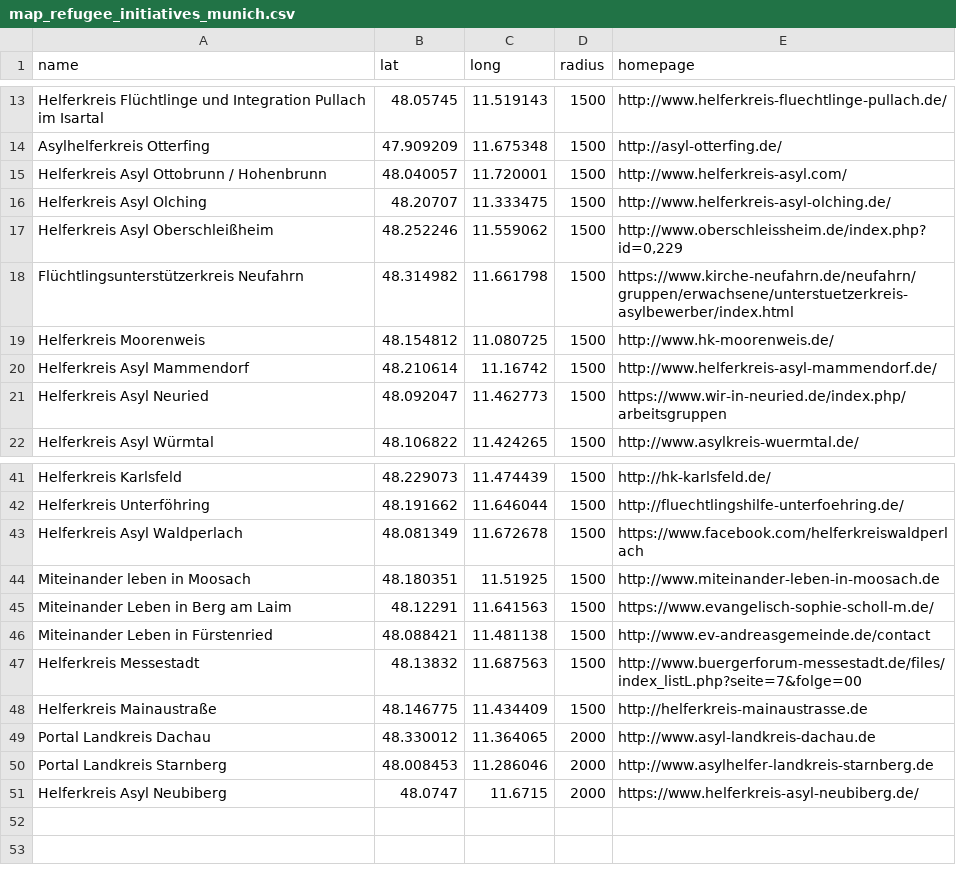
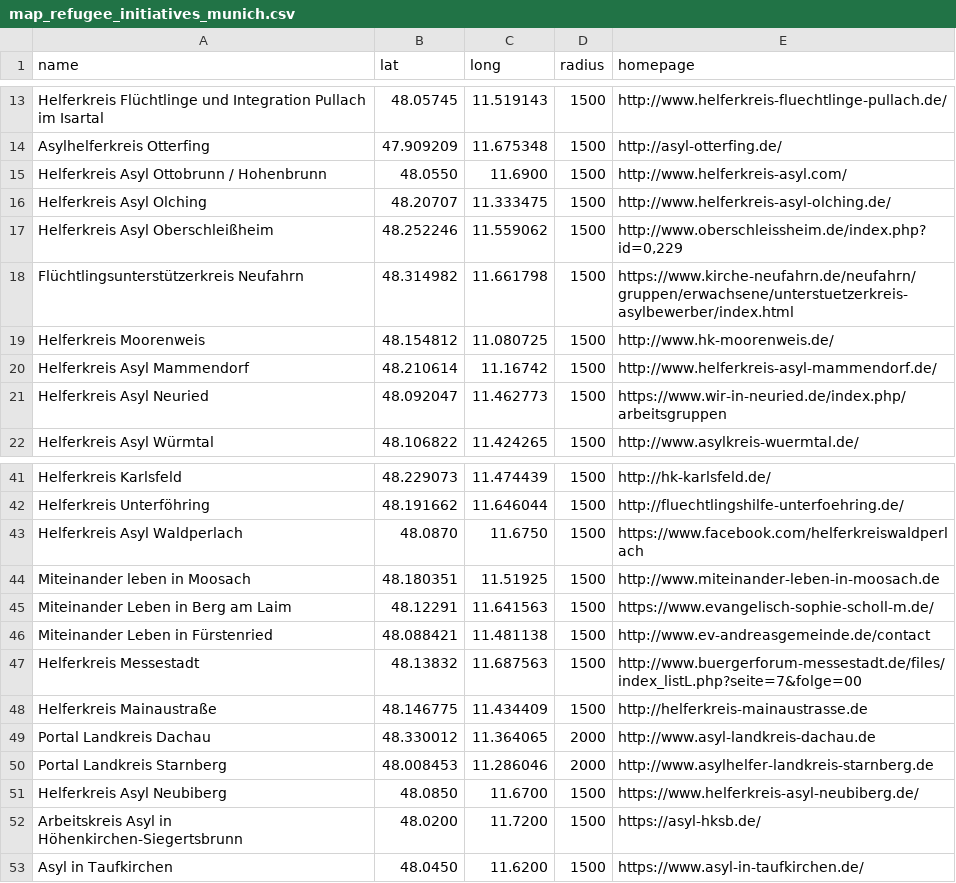
Before and after one commit to muc-fluechtlingsrat/helferkreis-map, a CSV file: data/map_refugee_initiatives_munich.csv, drawn as a sheet; only a part is shown, gaps mark what is left out.

Commit message:
corrections from Ottobrunn

```diff
--- a/data/map_refugee_initiatives_munich.csv
+++ b/data/map_refugee_initiatives_munich.csv
@@ -14,3 +14,3 @@ Helferkreis Flüchtlinge und Integration Pullach im Isartal,48.05745,11.519143,1
 Asylhelferkreis Otterfing,47.909209,11.675348,1500,http://asyl-otterfing.de/
-Helferkreis Asyl Ottobrunn / Hohenbrunn,48.040057,11.720001,1500,http://www.helferkreis-asyl.com/
+Helferkreis Asyl Ottobrunn / Hohenbrunn,48.0550,11.6900,1500,http://www.helferkreis-asyl.com/
 Helferkreis Asyl Olching,48.20707,11.333475,1500,http://www.helferkreis-asyl-olching.de/
@@ -43,3 +43,3 @@ Helferkreis Karlsfeld,48.229073,11.474439,1500,http://hk-karlsfeld.de/
 Helferkreis Unterföhring,48.191662,11.646044,1500,http://fluechtlingshilfe-unterfoehring.de/
-Helferkreis Asyl Waldperlach,48.081349,11.672678,1500,https://www.facebook.com/helferkreiswaldperlach
+Helferkreis Asyl Waldperlach,48.0870,11.6750,1500,https://www.facebook.com/helferkreiswaldperlach
 Miteinander leben in Moosach,48.180351,11.51925,1500,http://www.miteinander-leben-in-moosach.de
@@ -51,2 +51,4 @@ Portal Landkreis Dachau,48.330012,11.364065,2000,http://www.asyl-landkreis-dacha
 Portal Landkreis Starnberg,48.008453,11.286046,2000,http://www.asylhelfer-landkreis-starnberg.de
-Helferkreis Asyl Neubiberg,48.0747,11.6715,2000,https://www.helferkreis-asyl-neubiberg.de/
+Helferkreis Asyl Neubiberg,48.0850,11.6700,1500,https://www.helferkreis-asyl-neubiberg.de/
+Arbeitskreis Asyl in Höhenkirchen-Siegertsbrunn,48.0200,11.7200,1500,https://asyl-hksb.de/
+Asyl in Taufkirchen,48.0450,11.6200,1500,https://www.asyl-in-taufkirchen.de/
```
